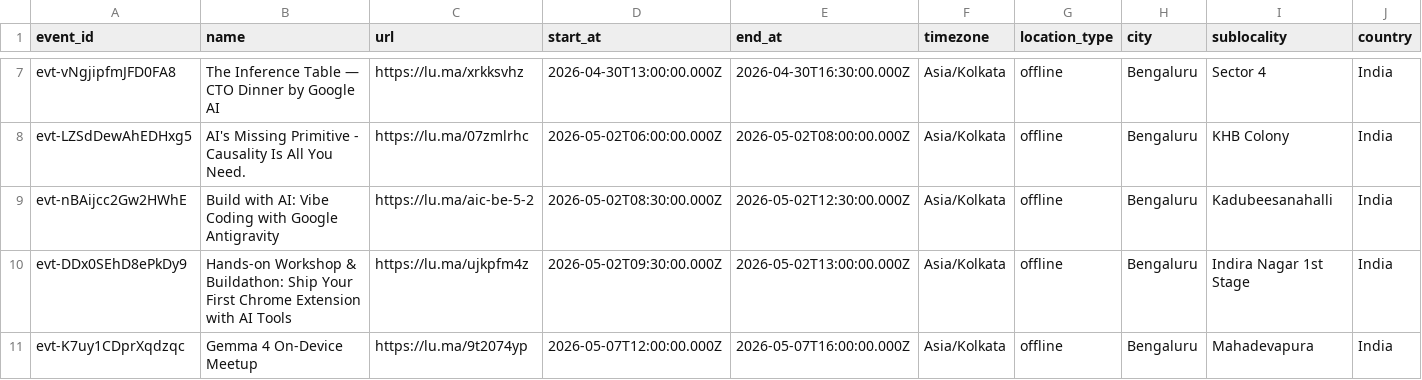
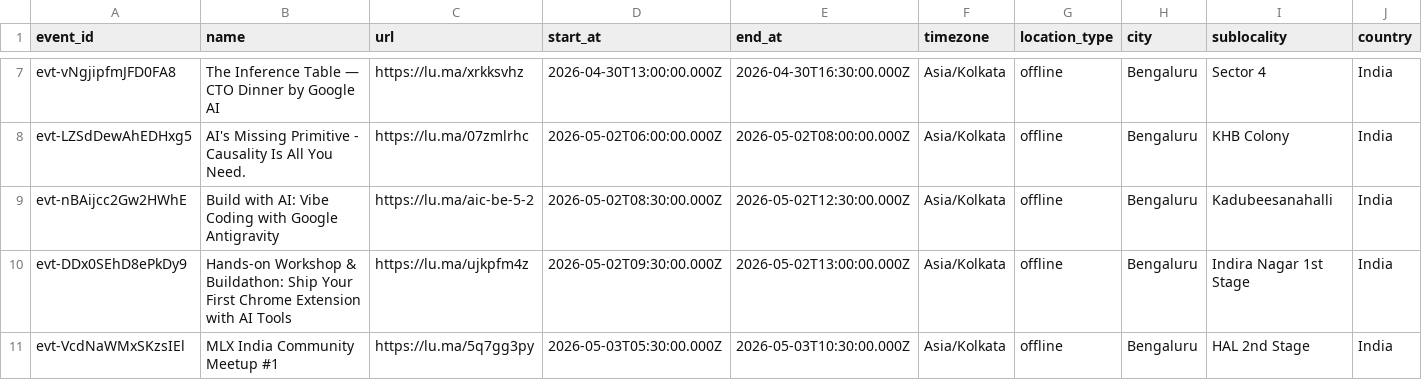
Before and after one commit to himanshusaleria/luma-explore, a CSV file: data/bengaluru_latest.csv, drawn as a sheet; only a part is shown, gaps mark what is left out; the shorter side is filled out with more unchanged rows; rows hold the shown columns only; the diff covers the shown part only; the diff names each change by its address in the sheet, - before the commit and + after, or states it on an @@ line.

```diff
--- a/data/bengaluru_latest.csv
+++ b/data/bengaluru_latest.csv
+row 11: evt-VcdNaWMxSKzsIEl | MLX India Community Meetup #1 | https://lu.ma/5q7gg3py | 2026-05-03T05:30:00.000Z | 2026-05-03T10:30:00.000Z | Asia/Kolkata | offline | Bengaluru | HAL 2nd Stage | India
```
Also changed, not shown: 1 added row and 1 edited cell elsewhere in this file, data/mumbai_latest.csv, data/new-delhi_latest.csv, 10 other files.
